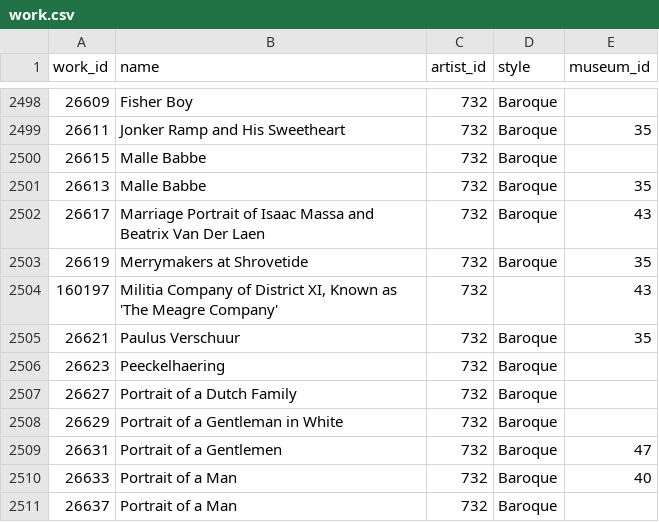
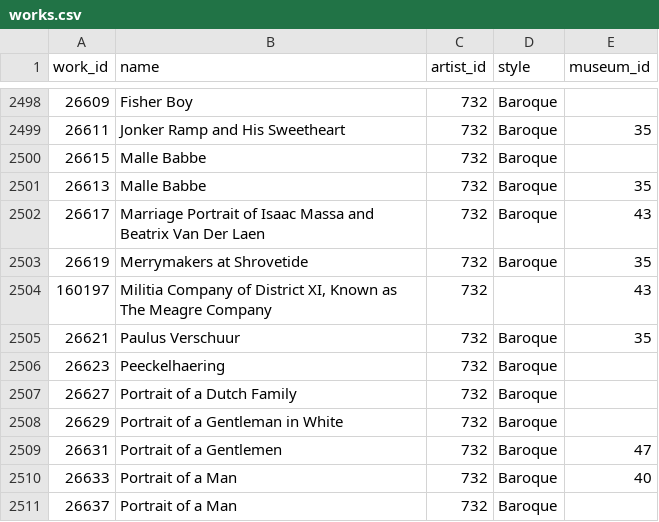
Before and after one commit to NhaDAlvarado/Data_Analysis-Portfolio, a CSV file: Painting_Analysis/works.csv (was Painting_Analysis/work.csv), drawn as a sheet; only a part is shown, gaps mark what is left out.

```diff
--- a/Painting_Analysis/work.csv
+++ b/Painting_Analysis/works.csv
@@ -2503,3 +2503,3 @@ work_id,name,artist_id,style,museum_id
 26619,Merrymakers at Shrovetide,732,Baroque,35
-160197,"Militia Company of District XI, Known as 'The Meagre Company'",732,,43
+160197,"Militia Company of District XI, Known as The Meagre Company",732,,43
 26621,Paulus Verschuur,732,Baroque,35
```
Also changed, not shown: 1 other file.
